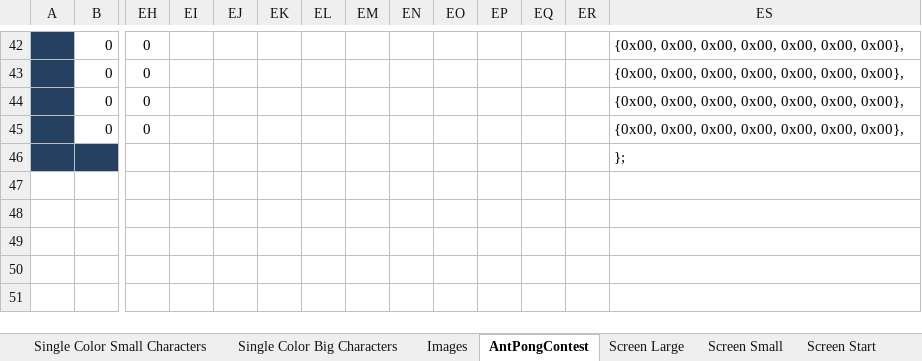
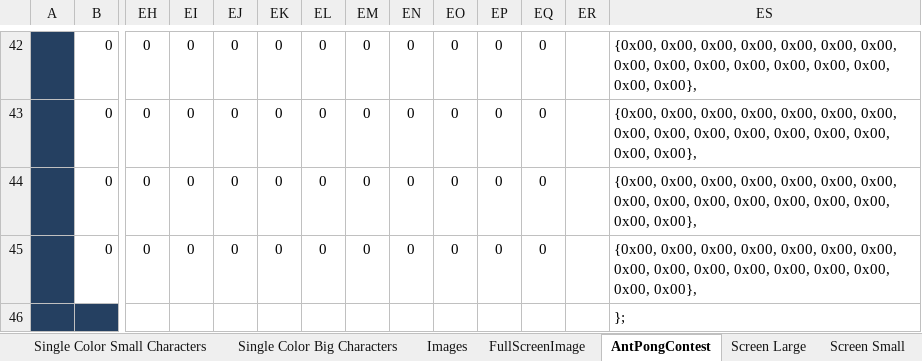
Before and after one commit to Engenuics/Razor_Atmel, an Excel workbook: firmware_dotmatrix/drivers/LCD Worksheet NHD-C12864LZ.xlsx, sheet AntPongContest, drawn as a sheet; only a part is shown, gaps mark what is left out; values as stored, in another font and other column widths than the file's, no borders; conditional formats not drawn; the diff covers the shown part only; the diff names each change by its address in the sheet, - before the commit and + after, or states it on an @@ line.

```diff
--- a/firmware_dotmatrix/drivers/LCD Worksheet NHD-C12864LZ.xlsx (sheet AntPongContest)
+++ b/firmware_dotmatrix/drivers/LCD Worksheet NHD-C12864LZ.xlsx (sheet AntPongContest)
+sheet tab: FullScreenImage
-EI42:EI45: (empty)
+EI42:EI45: 0
-EJ42:EJ45: (empty)
+EJ42:EJ45: 0
-EK42:EK45: (empty)
+EK42:EK45: 0
-EL42:EL45: (empty)
+EL42:EL45: 0
-EM42:EM45: (empty)
+EM42:EM45: 0
-EN42:EN45: (empty)
+EN42:EN45: 0
-EO42:EO45: (empty)
+EO42:EO45: 0
-EP42:EP45: (empty)
+EP42:EP45: 0
-EQ42:EQ45: (empty)
+EQ42:EQ45: 0
-ES42:ES45: …0x00, 0x00, 0x00},
+ES42:ES45: …0x00, 0x00, 0x00, 0x00, 0x00, 0x00, 0x00, 0x00, 0x00, 0x00, 0x00, 0x00},
```
Also changed, not shown: 282 edited cells elsewhere in this sheet, formulas that keep their value, 10 other files.
